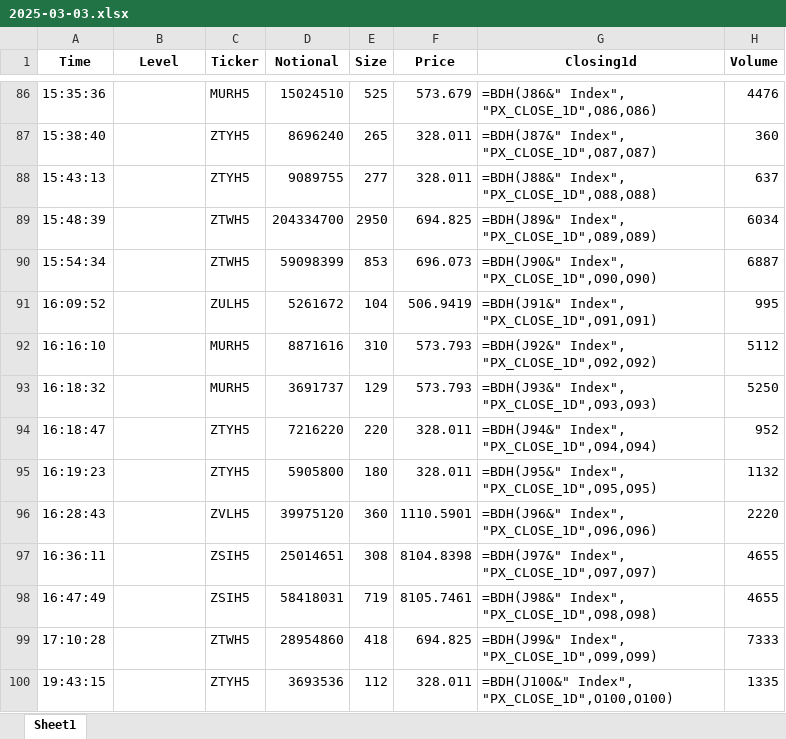
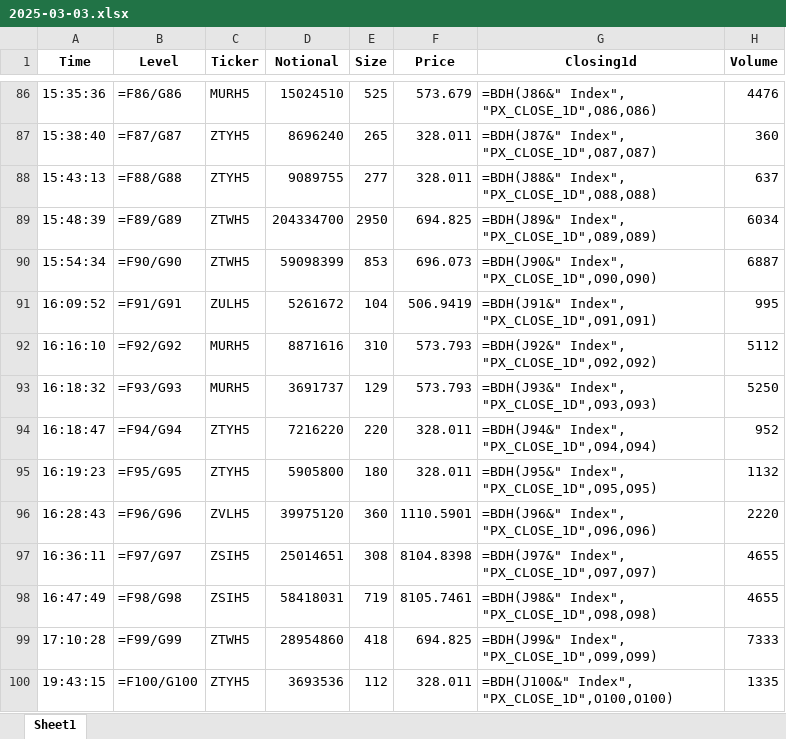
Before and after one commit to Benjaminbhk/hugo-data, an Excel workbook: data/processed/2025-03-03.xlsx, sheet Sheet1, drawn as a sheet; only a part is shown, gaps mark what is left out; values as stored, in another font and other column widths than the file's, no borders; formulas without a stored value are shown as written; the diff covers the shown part only; the diff names each change by its address in the sheet, - before the commit and + after, or states it on an @@ line.

```diff
--- a/data/processed/2025-03-03.xlsx (sheet Sheet1)
+++ b/data/processed/2025-03-03.xlsx (sheet Sheet1)
-B86 (Level): (empty)
+B86 (Level): =F86/G86
-B87 (Level): (empty)
+B87 (Level): =F87/G87
-B88 (Level): (empty)
+B88 (Level): =F88/G88
-B89 (Level): (empty)
+B89 (Level): =F89/G89
-B90 (Level): (empty)
+B90 (Level): =F90/G90
-B91 (Level): (empty)
+B91 (Level): =F91/G91
-B92 (Level): (empty)
+B92 (Level): =F92/G92
-B93 (Level): (empty)
+B93 (Level): =F93/G93
-B94 (Level): (empty)
+B94 (Level): =F94/G94
-B95 (Level): (empty)
+B95 (Level): =F95/G95
-B96 (Level): (empty)
+B96 (Level): =F96/G96
-B97 (Level): (empty)
+B97 (Level): =F97/G97
-B98 (Level): (empty)
+B98 (Level): =F98/G98
-B99 (Level): (empty)
+B99 (Level): =F99/G99
-B100 (Level): (empty)
+B100 (Level): =F100/G100
```
Also changed, not shown: 36 edited cells elsewhere in this sheet, 2 other files.
